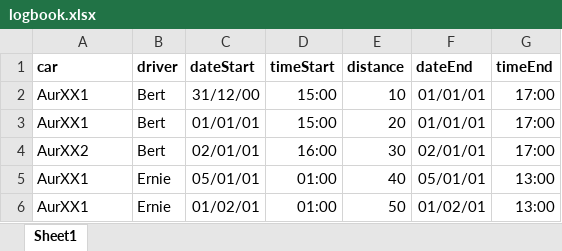
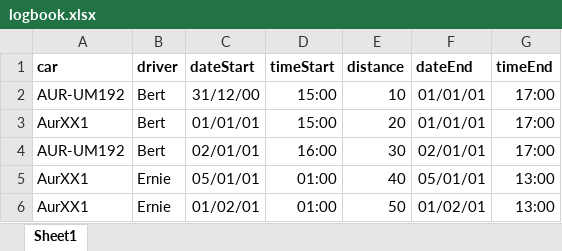
Before and after one commit to JulianBauerCode/carSharing, an Excel workbook: data/logbook.xlsx, sheet Sheet1, drawn as a sheet; values as stored, in another font and other column widths than the file's, no borders; the diff names each change by its address in the sheet, - before the commit and + after, or states it on an @@ line.

Commit message:
Use long car name

```diff
--- a/data/logbook.xlsx (sheet Sheet1)
+++ b/data/logbook.xlsx (sheet Sheet1)
-A2 (car): AurXX1
+A2 (car): AUR-UM192
-A4 (car): AurXX2
+A4 (car): AUR-UM192
```
